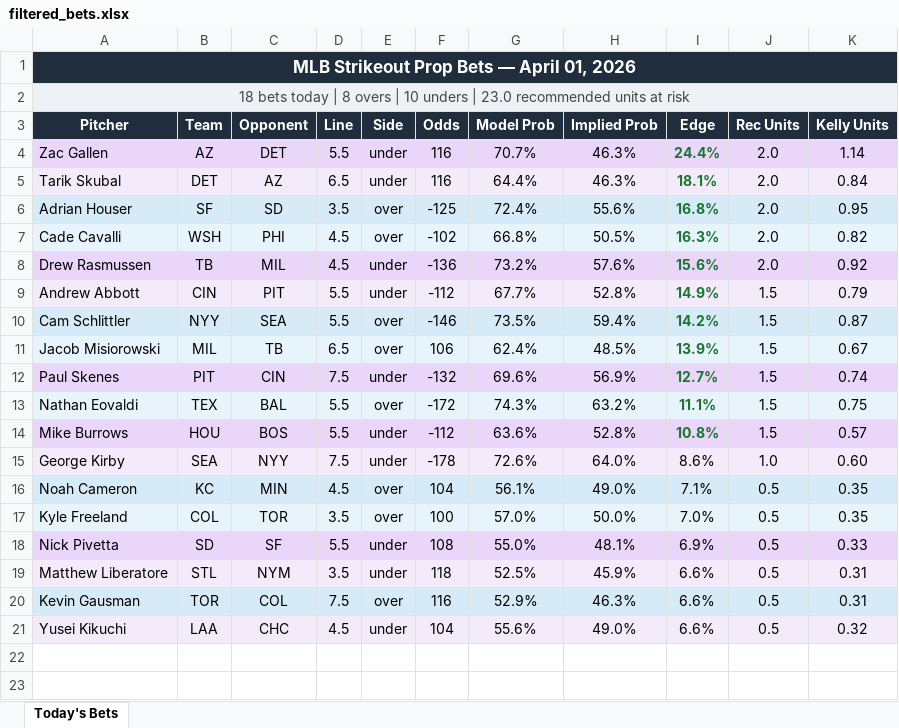
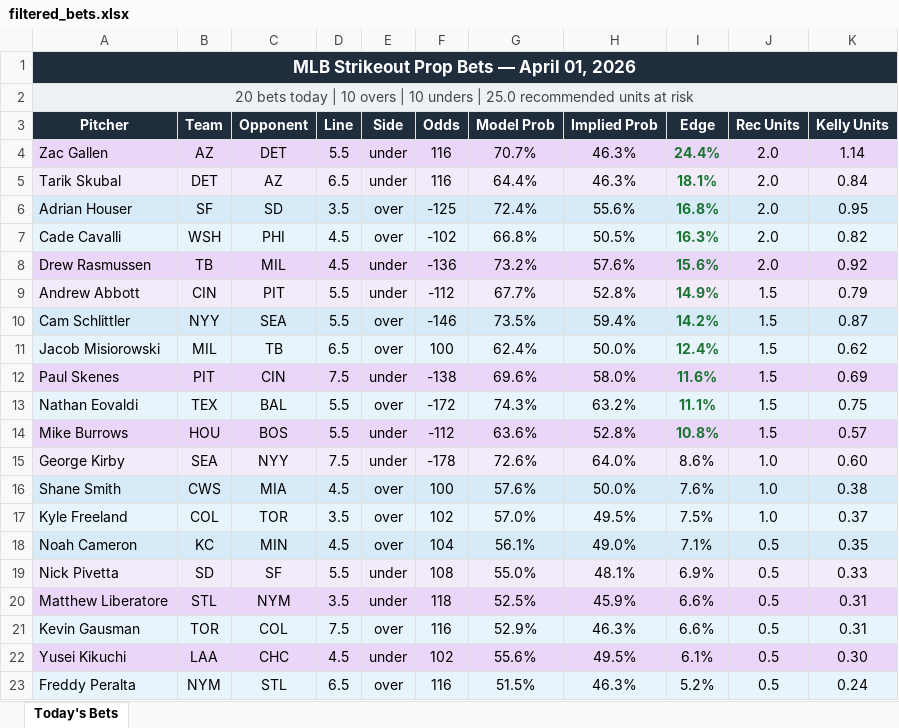
Before and after one commit to andrewrust04-blip/mlb-betting-model, an Excel workbook: filtered_bets.xlsx, sheet Today's Bets, drawn as a sheet; values as stored, in another font and other column widths than the file's, no borders; removed rows and columns are numbered as before the commit, all else as after; the diff names each change by its address in the sheet, - before the commit and + after, or states it on an @@ line.

```diff
--- a/filtered_bets.xlsx (sheet Today's Bets)
+++ b/filtered_bets.xlsx (sheet Today's Bets)
-A2 (Pitcher): 18 bets today | 8 overs | 10 unders | 23.0 recommended units…
+A2 (Pitcher): 20 bets today | 10 overs | 10 unders | 25.0 recommended units…
-F11 (Odds): 106
+F11 (Odds): 100
-H11 (Implied Prob): 48.5%
+H11 (Implied Prob): 50.0%
-I11 (Edge): 13.9%
+I11 (Edge): 12.4%
-K11 (Kelly Units): 0.67
+K11 (Kelly Units): 0.62
-F12 (Odds): -132
+F12 (Odds): -138
-H12 (Implied Prob): 56.9%
+H12 (Implied Prob): 58.0%
-I12 (Edge): 12.7%
+I12 (Edge): 11.6%
-K12 (Kelly Units): 0.74
+K12 (Kelly Units): 0.69
+row 16: Shane Smith | CWS | MIA | 4.5 | over | 100 | 57.6% | 50.0% | 7.6% | 1.0 | 0.38
+row 17: Kyle Freeland | COL | TOR | 3.5 | over | 102 | 57.0% | 49.5% | 7.5% | 1.0 | 0.37
-row 17: Kyle Freeland | COL | TOR | 3.5 | over | 100 | 57.0% | 50.0% | 7.0% | 0.5 | 0.35
-F22 (Odds): 104
+F22 (Odds): 102
-H22 (Implied Prob): 49.0%
+H22 (Implied Prob): 49.5%
-I22 (Edge): 6.6%
+I22 (Edge): 6.1%
-K22 (Kelly Units): 0.32
+K22 (Kelly Units): 0.30
+row 23: Freddy Peralta | NYM | STL | 6.5 | over | 116 | 51.5% | 46.3% | 5.2% | 0.5 | 0.24
```
Also changed, not shown: bet_log.xlsx, 4 other files.
